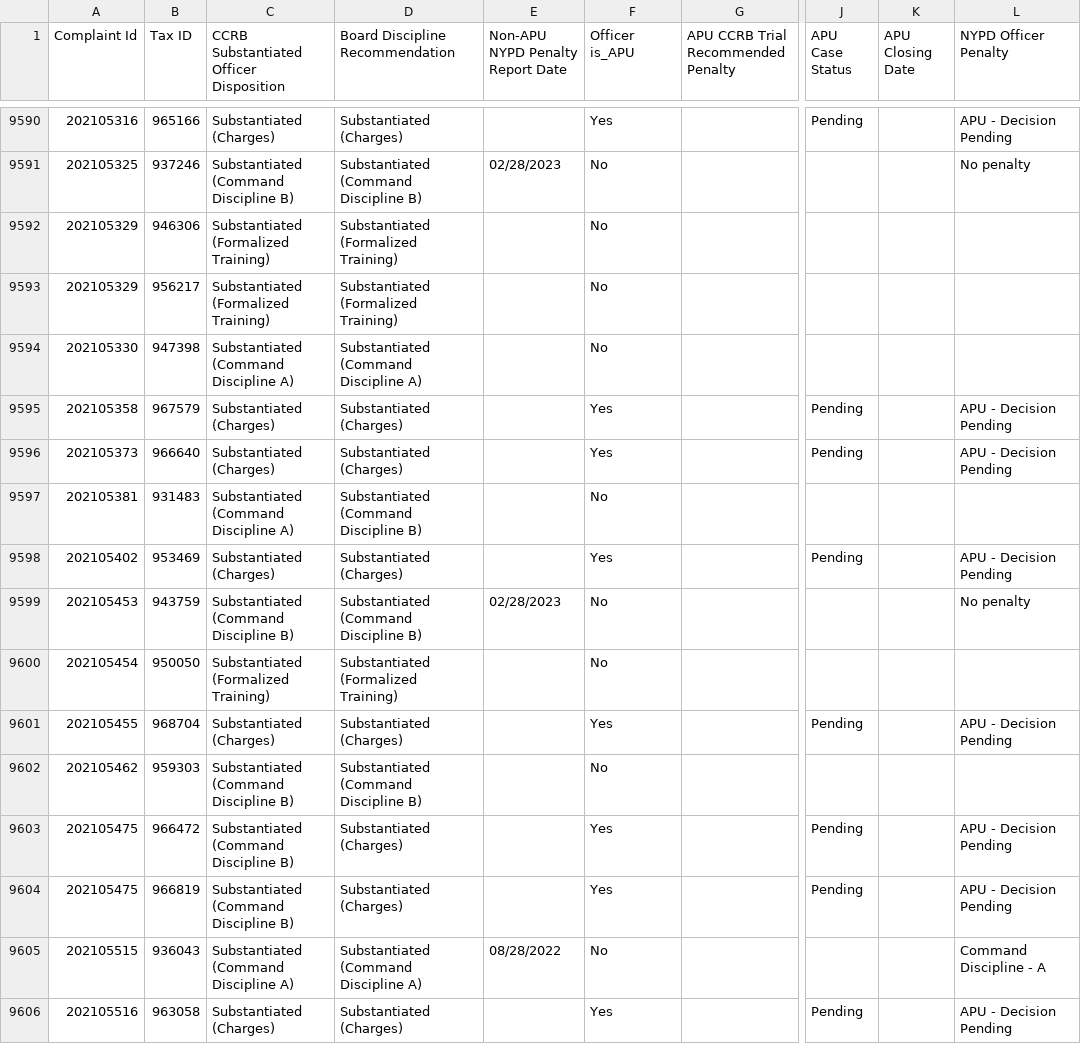
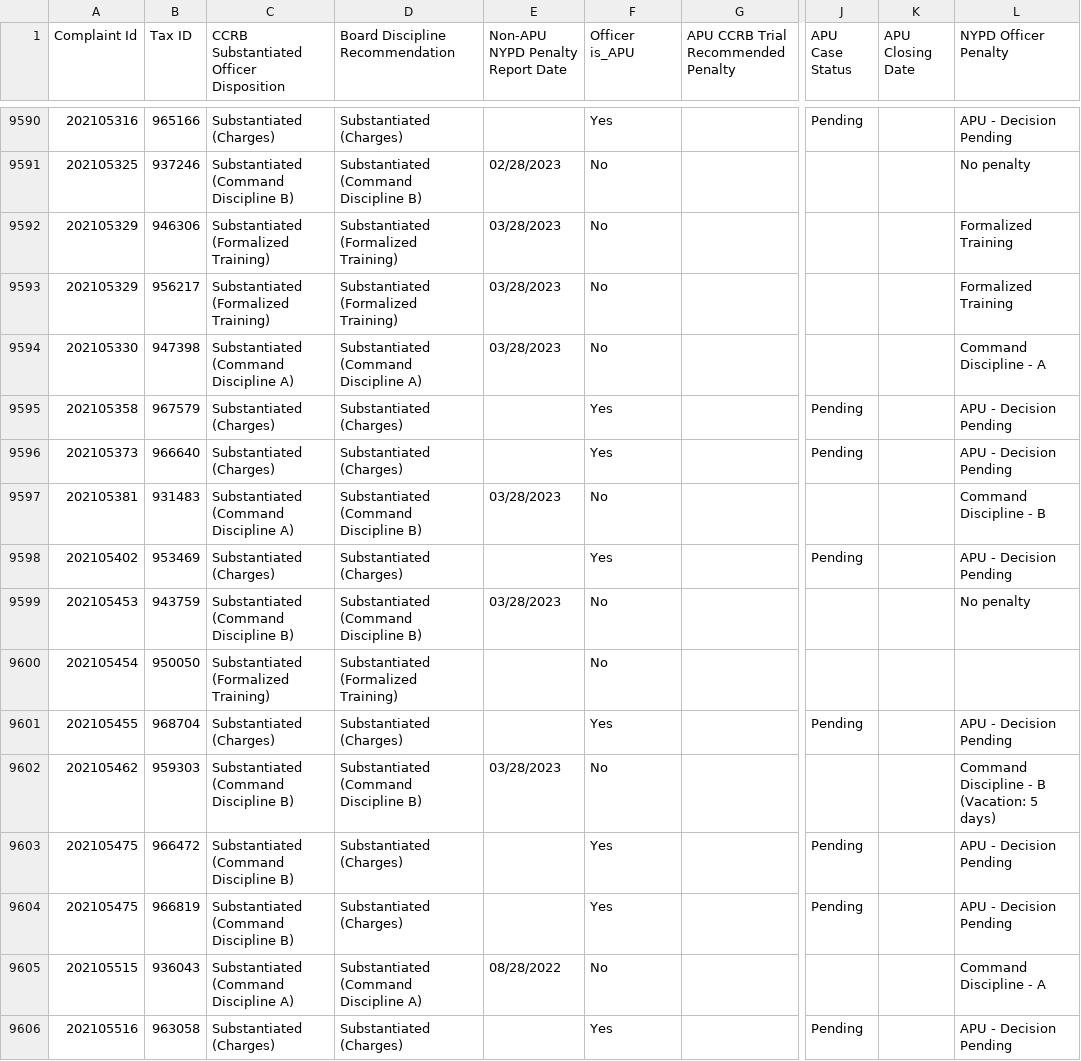
Before and after one commit to ryanwatkins/ccrb-complaints-database, a CSV file: ccrb-complaints-database-penalties.csv, drawn as a sheet; only a part is shown, gaps mark what is left out; the diff covers the shown part only; the diff names each change by its address in the sheet, - before the commit and + after, or states it on an @@ line.

```diff
--- a/ccrb-complaints-database-penalties.csv
+++ b/ccrb-complaints-database-penalties.csv
-E9592:E9594 (Non-APU NYPD Penalty Report Date): (empty)
+E9592:E9594 (Non-APU NYPD Penalty Report Date): 03/28/2023
-L9592:L9593 (NYPD Officer Penalty): (empty)
+L9592:L9593 (NYPD Officer Penalty): Formalized Training
-L9594 (NYPD Officer Penalty): (empty)
+L9594 (NYPD Officer Penalty): Command Discipline - A
-E9597 (Non-APU NYPD Penalty Report Date): (empty)
+E9597 (Non-APU NYPD Penalty Report Date): 03/28/2023
-L9597 (NYPD Officer Penalty): (empty)
+L9597 (NYPD Officer Penalty): Command Discipline - B
-E9599 (Non-APU NYPD Penalty Report Date): 02/28/2023
+E9599 (Non-APU NYPD Penalty Report Date): 03/28/2023
-E9602 (Non-APU NYPD Penalty Report Date): (empty)
+E9602 (Non-APU NYPD Penalty Report Date): 03/28/2023
-L9602 (NYPD Officer Penalty): (empty)
+L9602 (NYPD Officer Penalty): Command Discipline - B (Vacation: 5 days)
```
Also changed, not shown: 63 edited cells elsewhere in this file.
